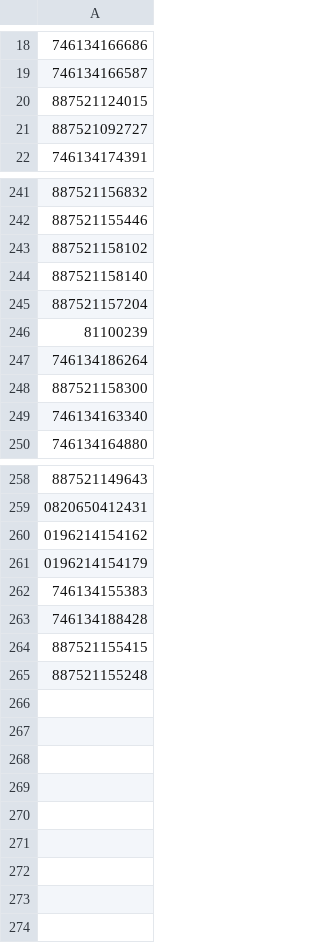
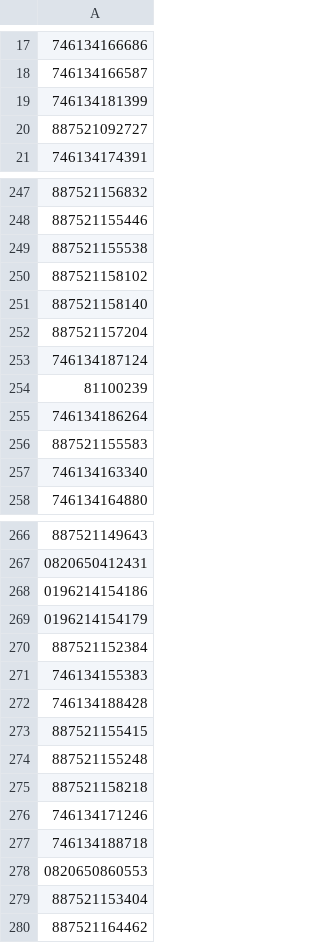
Before and after one commit to shoelessjoes/shoelessjoes-supplier-py, a CSV file: data/upcs_out_of_stock.csv, drawn as a sheet; only a part is shown, gaps mark what is left out; addresses are those after the commit; the diff covers the shown part only; the diff names each change by its address in the sheet, - before the commit and + after, or states it on an @@ line.

```diff
--- a/data/upcs_out_of_stock.csv
+++ b/data/upcs_out_of_stock.csv
-row 20: 887521124015
+row 35: 887521124015
-row 2: 746134181399
+row 19: 746134181399
+row 249: 887521155538
+row 253: 746134187124
-A256: 887521158300
+A256: 887521155583
-A268: 0196214154162
+A268: 0196214154186
+row 270: 887521152384
+row 275: 887521158218
+row 276: 746134171246
+row 277: 746134188718
+row 278: 0820650860553
+row 279: 887521153404
+row 280: 887521164462
```
Also changed, not shown: 9 added rows, 3 removed rows, 6 moved rows and 1 edited cell elsewhere in this file, data/upcs_all_barcodes.csv, data/upcs_in_stock.csv.
